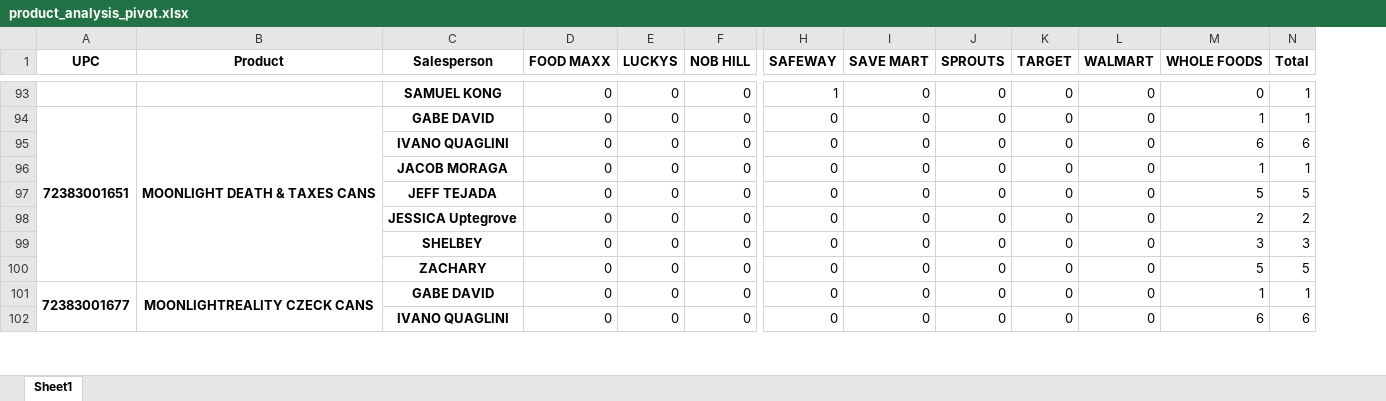
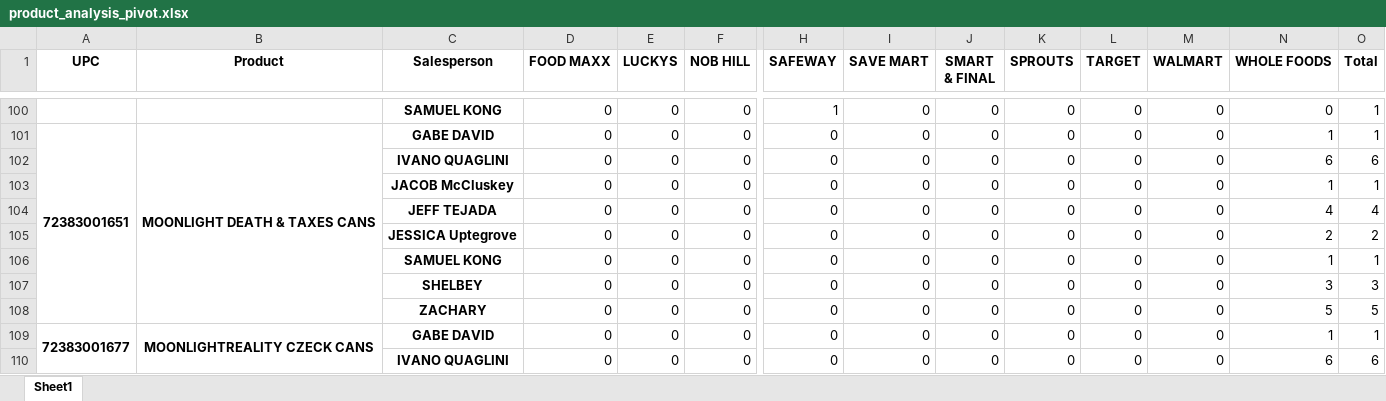
Before and after one commit to ssdfezssd/ChainLinkAnalytics, an Excel workbook: product_analysis_pivot.xlsx, sheet Sheet1, drawn as a sheet; only a part is shown, gaps mark what is left out; values as stored, in another font and other column widths than the file's, no borders; addresses are those after the commit; rows hold the shown columns only; the diff covers the shown part only; the diff names each change by its address in the sheet, - before the commit and + after, or states it on an @@ line.

```diff
--- a/product_analysis_pivot.xlsx (sheet Sheet1)
+++ b/product_analysis_pivot.xlsx (sheet Sheet1)
+column J (SMART & FINAL), rows 100-105: all 0; rows 107-110: all 0
-C103 (Salesperson): JACOB MORAGA
+C103 (Salesperson): JACOB McCluskey
-N104 (WHOLE FOODS): 5
+N104 (WHOLE FOODS): 4
-O104 (Total): 5
+O104 (Total): 4
+row 106:  |  | SAMUEL KONG | 0 | 0 | 0 | 0 | 0 | 0 | 0 | 0 | 0 | 1 | 1
```
Also changed, not shown: 52 added rows, 20 removed rows, 3 moved rows and 270 edited cells elsewhere in this sheet, formatted_WALMART_schedule.xlsx, your_modified_workbook.xlsx, 6 other files.
